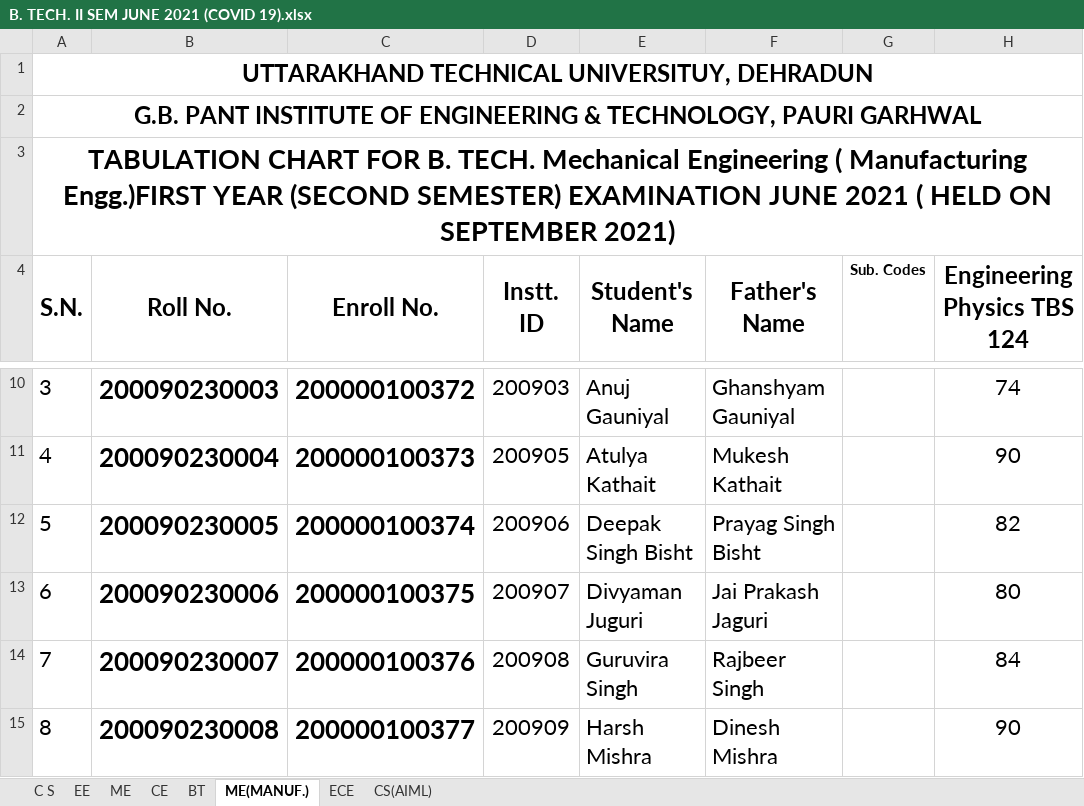
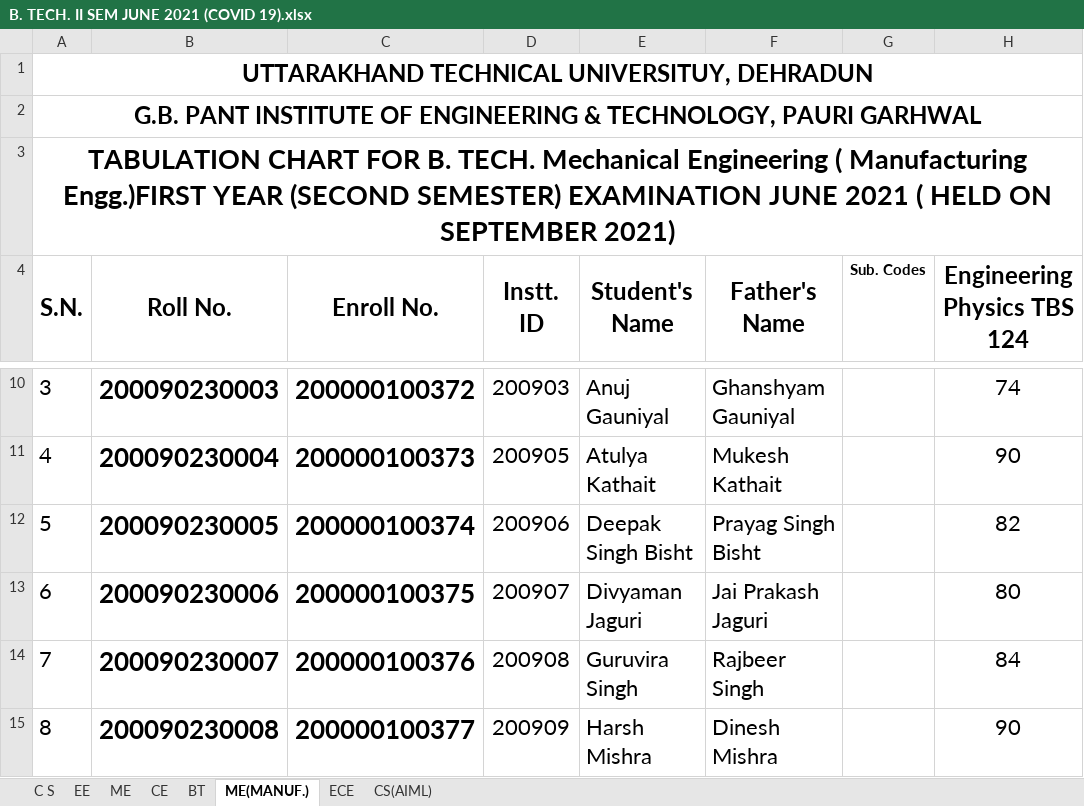
Before and after one commit to sakshi037/Academic, an Excel workbook: public/dat/B. TECH. II SEM JUNE 2021 (COVID 19).xlsx, sheet ME(MANUF.), drawn as a sheet; only a part is shown, gaps mark what is left out; values as stored, in another font and other column widths than the file's, no borders; charts and pictures and conditional formats not drawn; the diff names each change by its address in the sheet, - before the commit and + after, or states it on an @@ line.

```diff
--- a/public/dat/B. TECH. II SEM JUNE 2021 (COVID 19).xlsx (sheet ME(MANUF.))
+++ b/public/dat/B. TECH. II SEM JUNE 2021 (COVID 19).xlsx (sheet ME(MANUF.))
-E13 (Student's Name): Divyaman Juguri
+E13 (Student's Name): Divyaman Jaguri
```
Also changed, not shown: charts or pictures, public/dat/B. TECH. I SEM DEC 2020(COVID 19).xlsx, 5 other files.
